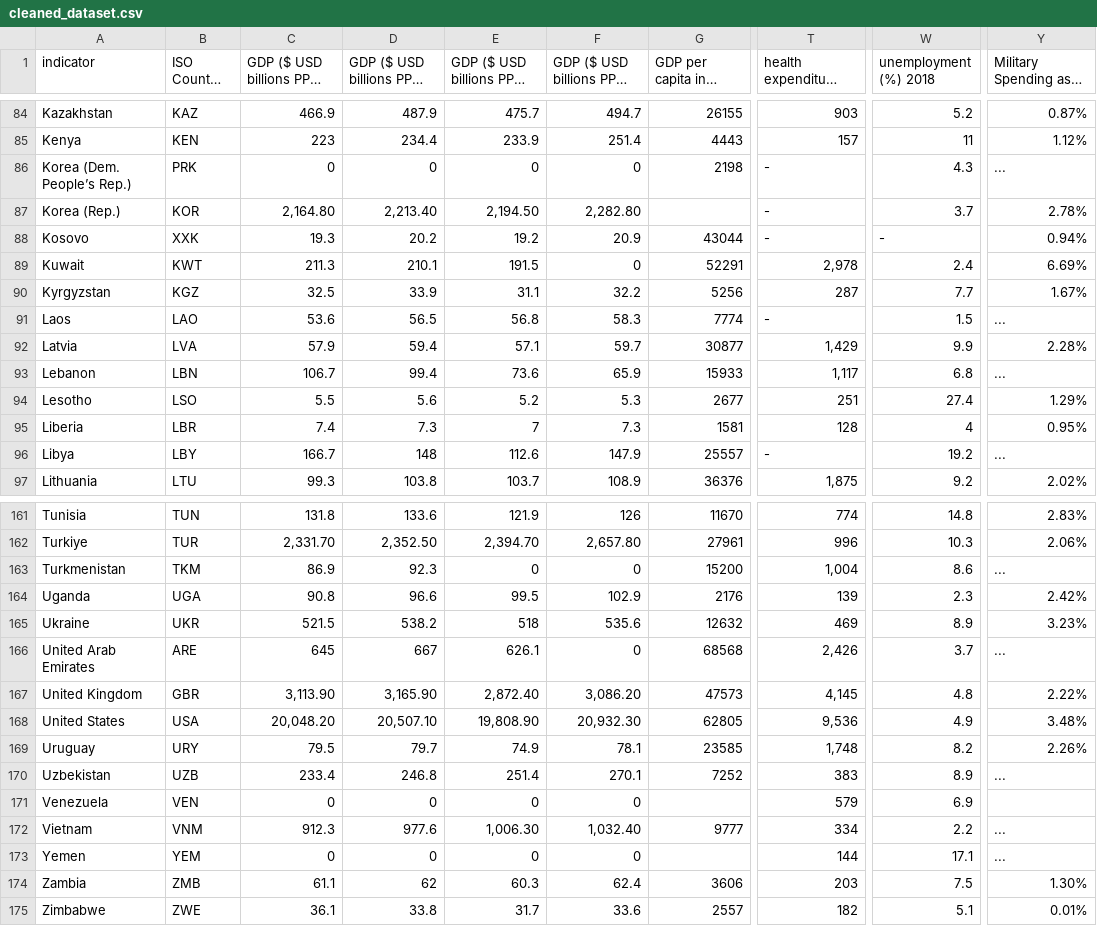
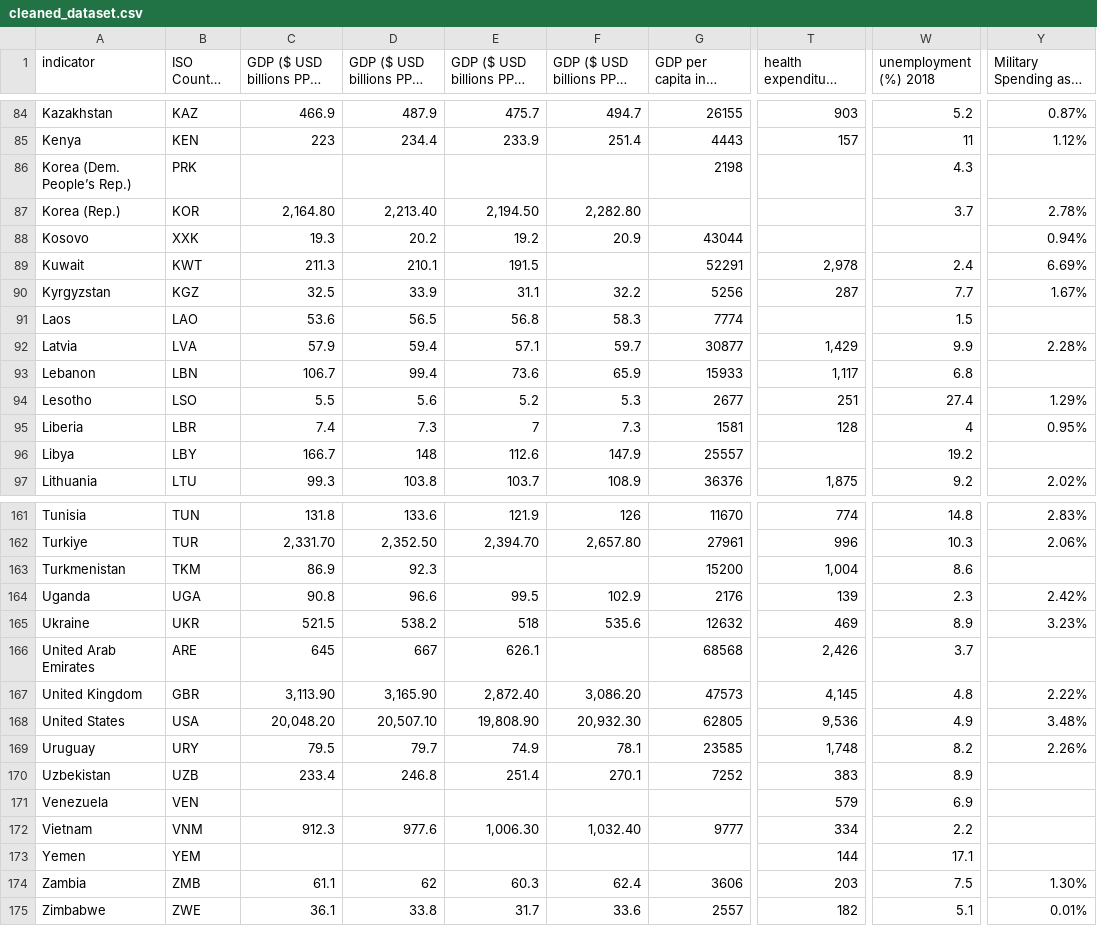
Before and after one commit to vbagchi/CMSC471_Assignment4, a CSV file: cleaned_dataset.csv, drawn as a sheet; only a part is shown, gaps mark what is left out; long unchanged cells end in …; the diff covers the shown part only; the diff names each change by its address in the sheet, - before the commit and + after, or states it on an @@ line.

Commit message:
Remove poorly formatted null values in dataset

```diff
--- a/cleaned_dataset.csv
+++ b/cleaned_dataset.csv
-C86 (GDP ($ USD billions PPP) 2018): 0
+C86 (GDP ($ USD billions PPP) 2018): (empty)
-D86 (GDP ($ USD billions PPP) 2019): 0
+D86 (GDP ($ USD billions PPP) 2019): (empty)
-E86 (GDP ($ USD billions PPP) 2020): 0
+E86 (GDP ($ USD billions PPP) 2020): (empty)
-F86 (GDP ($ USD billions PPP) 2021): 0
+F86 (GDP ($ USD billions PPP) 2021): (empty)
-T86:T88: -
+T86:T88: (empty)
-Y86: ...
+Y86: (empty)
-W88 (unemployment (%) 2018): -
+W88 (unemployment (%) 2018): (empty)
-F89 (GDP ($ USD billions PPP) 2021): 0
+F89 (GDP ($ USD billions PPP) 2021): (empty)
-T91: -
+T91: (empty)
-Y91: ...
+Y91: (empty)
-Y93: ...
+Y93: (empty)
-T96: -
+T96: (empty)
-Y96: ...
+Y96: (empty)
-E163 (GDP ($ USD billions PPP) 2020): 0
+E163 (GDP ($ USD billions PPP) 2020): (empty)
-F163 (GDP ($ USD billions PPP) 2021): 0
+F163 (GDP ($ USD billions PPP) 2021): (empty)
-Y163: ...
+Y163: (empty)
-F166 (GDP ($ USD billions PPP) 2021): 0
+F166 (GDP ($ USD billions PPP) 2021): (empty)
-Y166: ...
+Y166: (empty)
-Y170: ...
+Y170: (empty)
-C171 (GDP ($ USD billions PPP) 2018): 0
+C171 (GDP ($ USD billions PPP) 2018): (empty)
-D171 (GDP ($ USD billions PPP) 2019): 0
+D171 (GDP ($ USD billions PPP) 2019): (empty)
-E171 (GDP ($ USD billions PPP) 2020): 0
+E171 (GDP ($ USD billions PPP) 2020): (empty)
-F171 (GDP ($ USD billions PPP) 2021): 0
+F171 (GDP ($ USD billions PPP) 2021): (empty)
-Y172:Y173: ...
+Y172:Y173: (empty)
-C173 (GDP ($ USD billions PPP) 2018): 0
+C173 (GDP ($ USD billions PPP) 2018): (empty)
-D173 (GDP ($ USD billions PPP) 2019): 0
+D173 (GDP ($ USD billions PPP) 2019): (empty)
-E173 (GDP ($ USD billions PPP) 2020): 0
+E173 (GDP ($ USD billions PPP) 2020): (empty)
-F173 (GDP ($ USD billions PPP) 2021): 0
+F173 (GDP ($ USD billions PPP) 2021): (empty)
```
Also changed, not shown: 36 edited cells elsewhere in this file.
